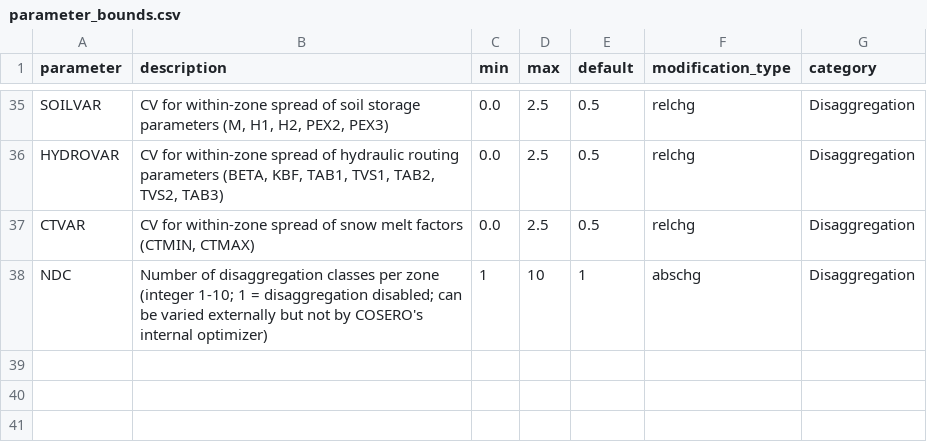
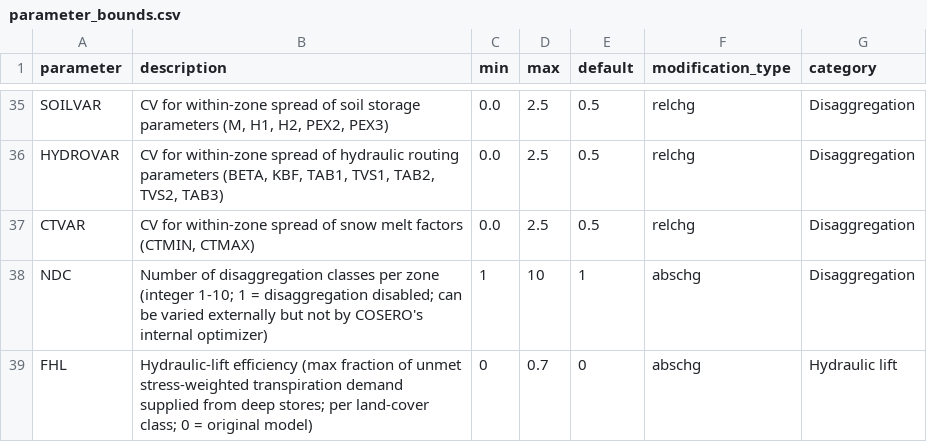
Before and after one commit to Herrnegger/CoseRo, a CSV file: inst/extdata/parameter_bounds.csv, drawn as a sheet; only a part is shown, gaps mark what is left out; the diff names each change by its address in the sheet, - before the commit and + after, or states it on an @@ line.

```diff
--- a/inst/extdata/parameter_bounds.csv
+++ b/inst/extdata/parameter_bounds.csv
+row 39: FHL | Hydraulic-lift efficiency (max fraction of unmet stress-weighted transpiration demand supplied from deep stores; per land-cover class; 0 = original model) | 0 | 0.7 | 0 | abschg | Hydraulic lift
```
Also changed, not shown: 24 other files.
